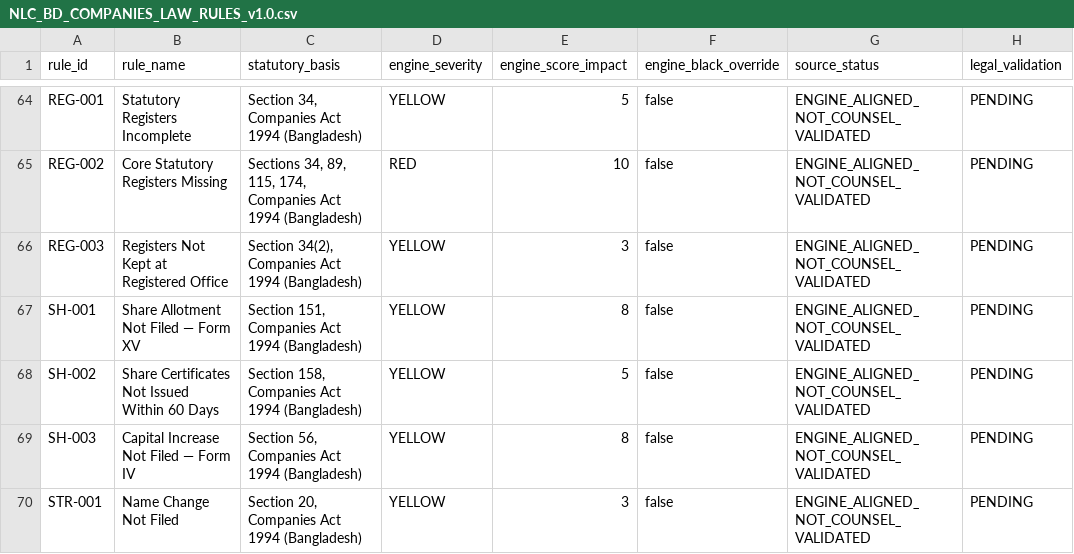
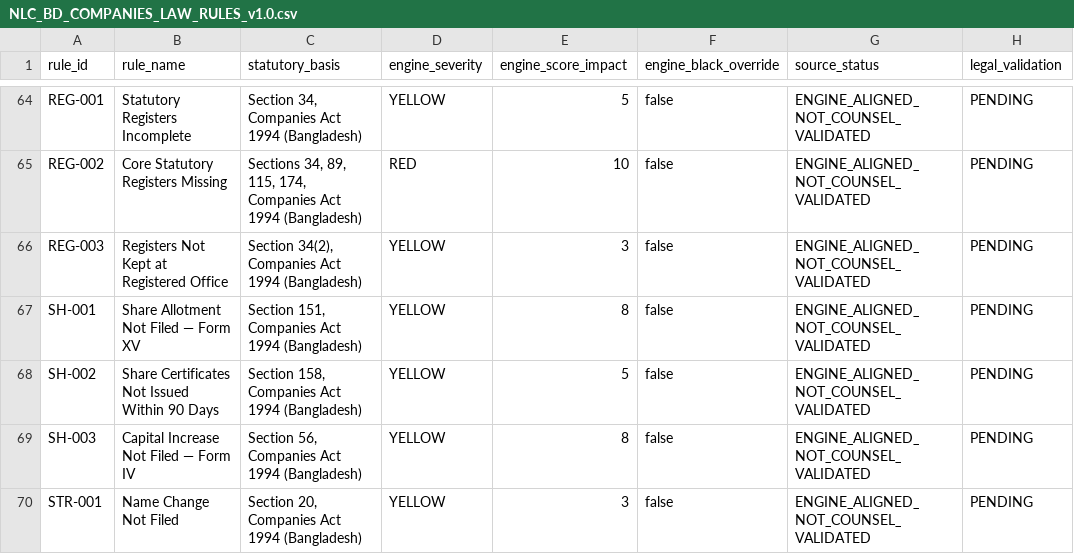
Before and after one commit to nazmulbijoy9105-coder/nlc_platform, a CSV file: docs/legal/NLC_BD_COMPANIES_LAW_RULES_v1.0.csv, drawn as a sheet; only a part is shown, gaps mark what is left out; the diff names each change by its address in the sheet, - before the commit and + after, or states it on an @@ line.

Commit message:
docs(legal): correct SH-002 statutory deadline title

```diff
--- a/docs/legal/NLC_BD_COMPANIES_LAW_RULES_v1.0.csv
+++ b/docs/legal/NLC_BD_COMPANIES_LAW_RULES_v1.0.csv
-B68 (rule_name): Share Certificates Not Issued Within 60 Days
+B68 (rule_name): Share Certificates Not Issued Within 90 Days
```
